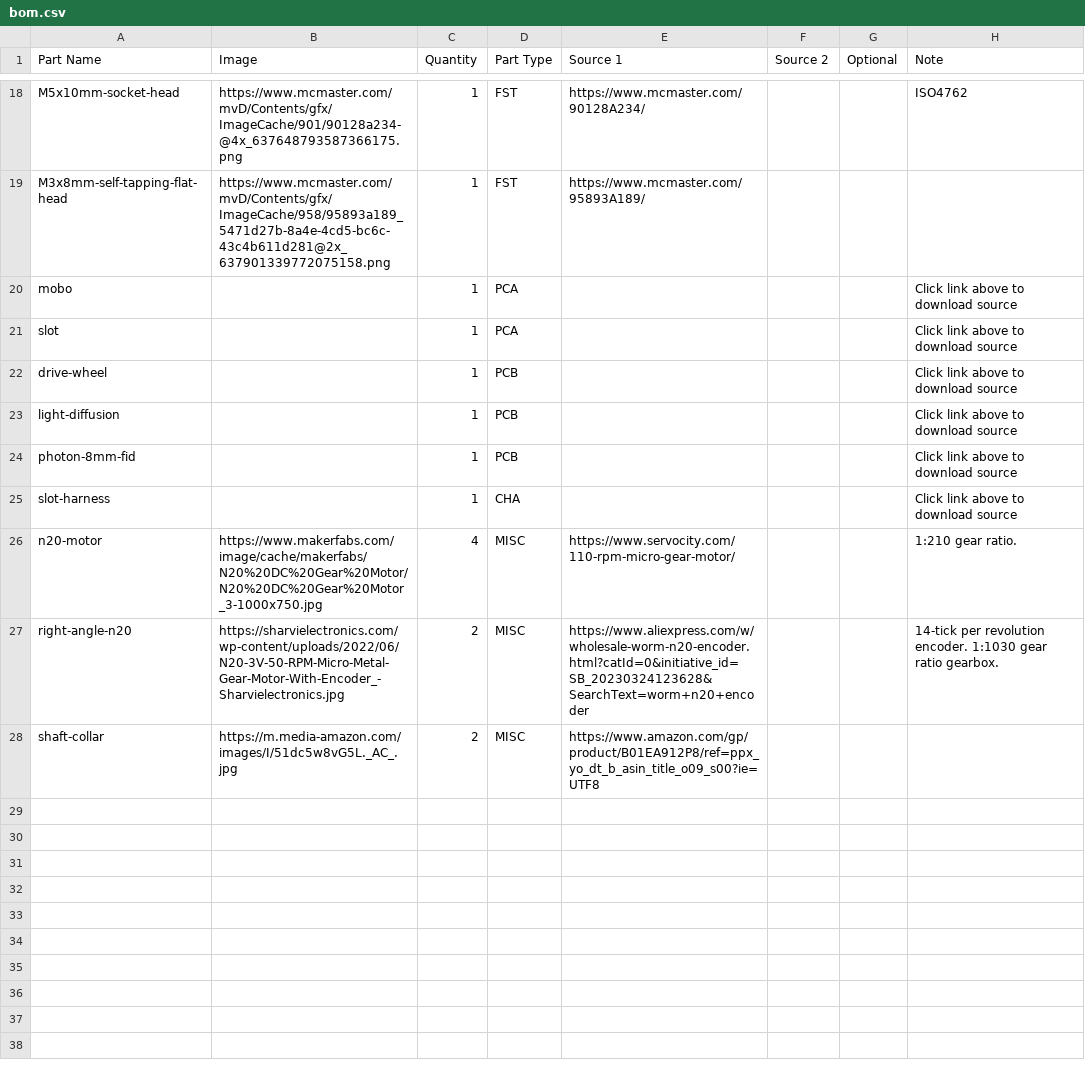
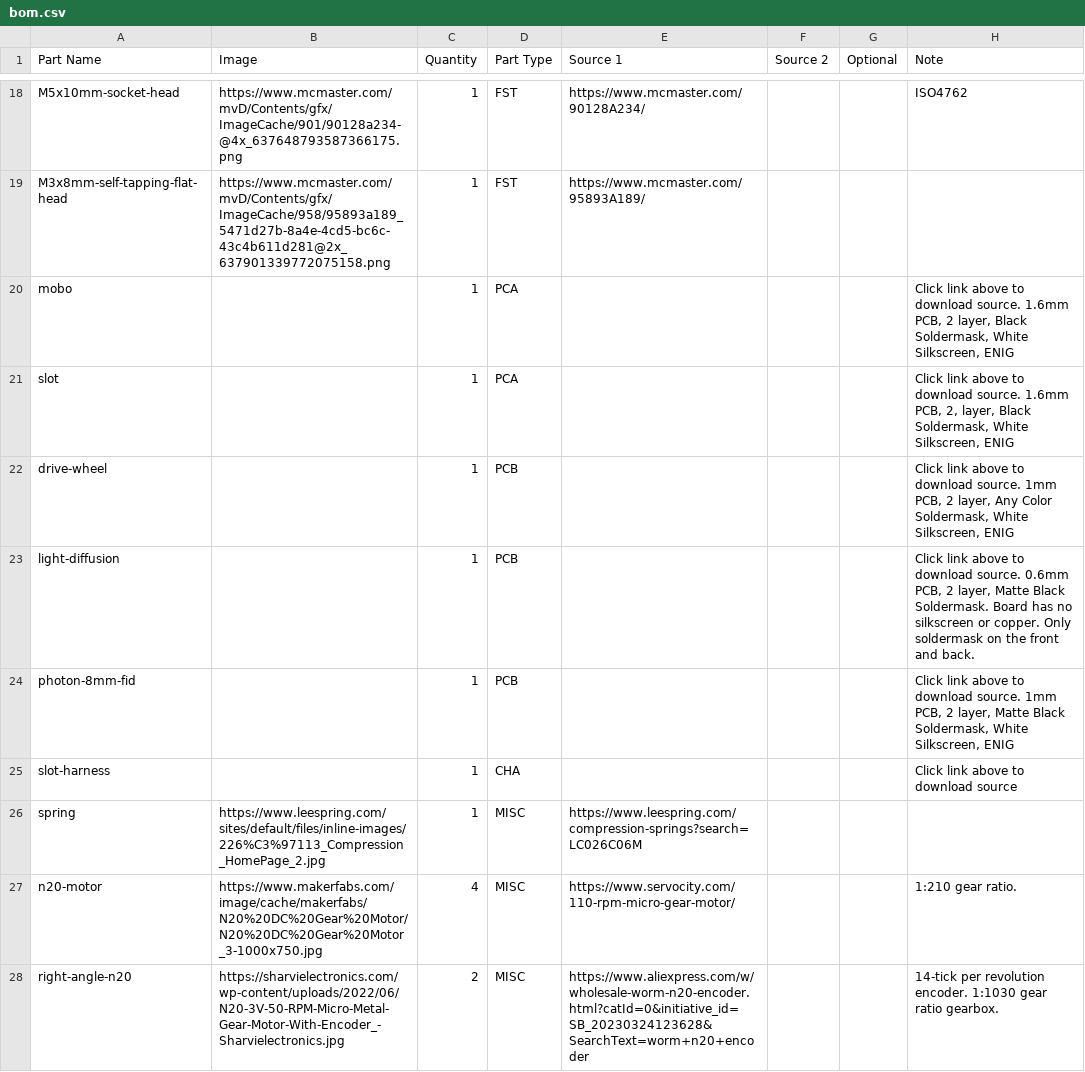
Before and after one commit to 30350n/low-cost-feeder, a CSV file: bom.csv, drawn as a sheet; only a part is shown, gaps mark what is left out; the shorter side is filled out with more unchanged rows.

```diff
--- a/bom.csv
+++ b/bom.csv
@@ -19,8 +19,9 @@ M5x10mm-socket-head,https://www.mcmaster.com/mvD/Contents/gfx/ImageCache/901/901
 M3x8mm-self-tapping-flat-head,https://www.mcmaster.com/mvD/Contents/gfx/ImageCache/958/95893a189_5471d27b-8a4e-4cd5-bc6c-43c4b611d281@2x_637901339772075158.png,1,FST,https://www.mcmaster.com/95893A189/,,,
-mobo,,1,PCA,,,,Click link above to download source
-slot,,1,PCA,,,,Click link above to download source
-drive-wheel,,1,PCB,,,,Click link above to download source
-light-diffusion,,1,PCB,,,,Click link above to download source
-photon-8mm-fid,,1,PCB,,,,Click link above to download source
+mobo,,1,PCA,,,,"Click link above to download source. 1.6mm PCB, 2 layer, Black Soldermask, White Silkscreen, ENIG "
+slot,,1,PCA,,,,"Click link above to download source. 1.6mm PCB, 2, layer, Black Soldermask, White Silkscreen, ENIG"
+drive-wheel,,1,PCB,,,,"Click link above to download source. 1mm PCB, 2 layer, Any Color Soldermask, White Silkscreen, ENIG"
+light-diffusion,,1,PCB,,,,"Click link above to download source. 0.6mm PCB, 2 layer, Matte Black Soldermask. Board has no silkscreen or copper. Only soldermask on the front and back."
+photon-8mm-fid,,1,PCB,,,,"Click link above to download source. 1mm PCB, 2 layer, Matte Black Soldermask, White Silkscreen, ENIG"
 slot-harness,,1,CHA,,,,Click link above to download source
+spring,https://www.leespring.com/sites/default/files/inline-images/226%C3%97113_Compression_HomePage_2.jpg,1,MISC,https://www.leespring.com/compression-springs?search=LC026C06M,,,
 n20-motor,https://www.makerfabs.com/image/cache/makerfabs/N20%20DC%20Gear%20Motor/N20%20DC%20Gear%20Motor_3-1000x750.jpg,4,MISC,https://www.servocity.com/110-rpm-micro-gear-motor/,,,1:210 gear ratio.
```
Also changed, not shown: 1 other file.
